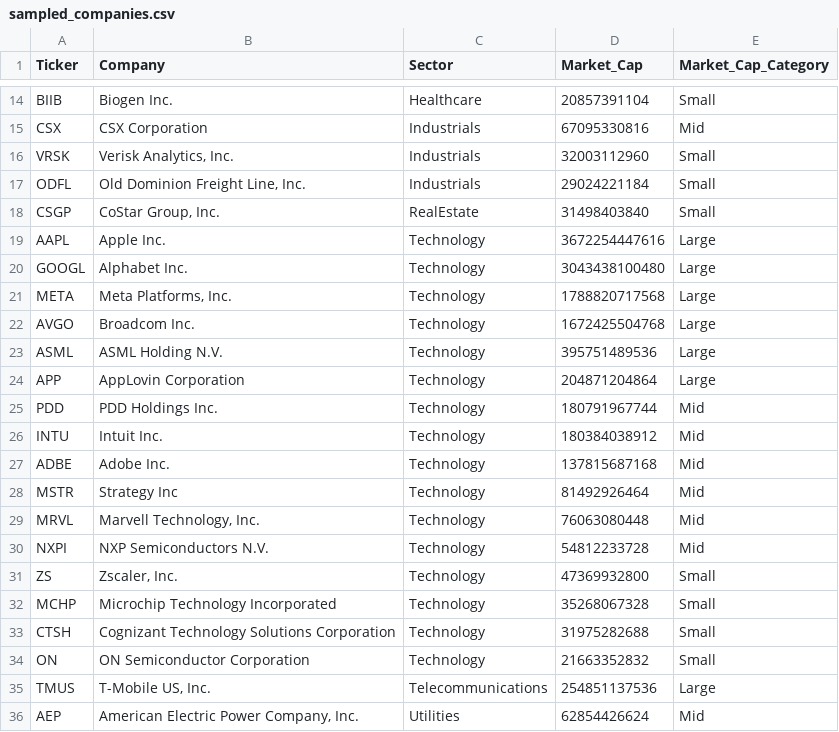
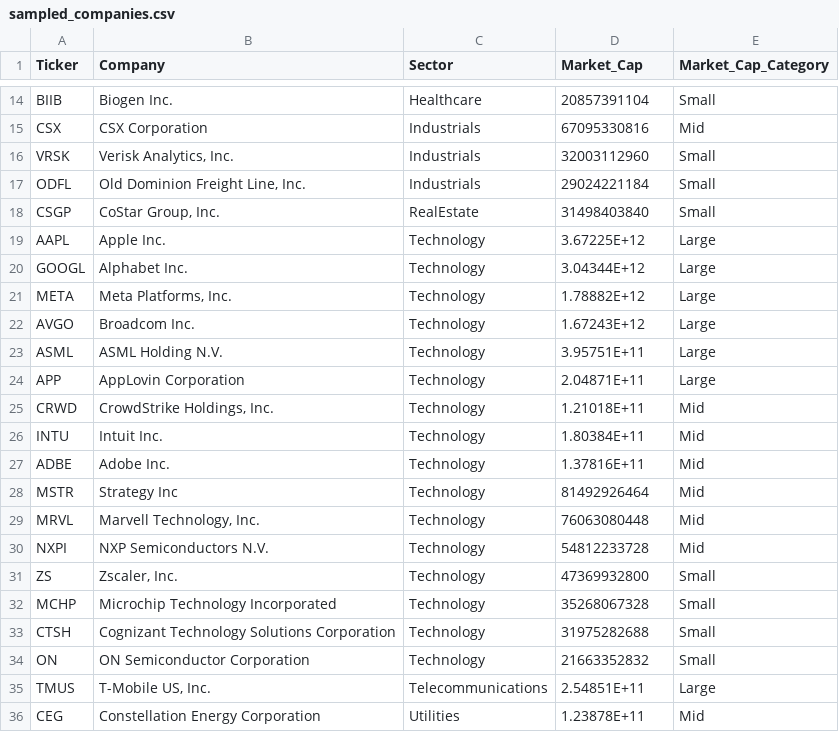
Before and after one commit to CedRaf/RAG_Framework, a CSV file: SamplingStrats/sampled_companies.csv, drawn as a sheet; only a part is shown, gaps mark what is left out; the diff covers the shown part only.

```diff
--- a/SamplingStrats/sampled_companies.csv
+++ b/SamplingStrats/sampled_companies.csv
@@ -18,11 +18,11 @@ ODFL,"Old Dominion Freight Line, Inc.",Industrials,29024221184,Small
 CSGP,"CoStar Group, Inc.",RealEstate,31498403840,Small
-AAPL,Apple Inc.,Technology,3672254447616,Large
-GOOGL,Alphabet Inc.,Technology,3043438100480,Large
-META,"Meta Platforms, Inc.",Technology,1788820717568,Large
-AVGO,Broadcom Inc.,Technology,1672425504768,Large
-ASML,ASML Holding N.V.,Technology,395751489536,Large
-APP,AppLovin Corporation,Technology,204871204864,Large
-PDD,PDD Holdings Inc.,Technology,180791967744,Mid
-INTU,Intuit Inc.,Technology,180384038912,Mid
-ADBE,Adobe Inc.,Technology,137815687168,Mid
+AAPL,Apple Inc.,Technology,3.67225E+12,Large
+GOOGL,Alphabet Inc.,Technology,3.04344E+12,Large
+META,"Meta Platforms, Inc.",Technology,1.78882E+12,Large
+AVGO,Broadcom Inc.,Technology,1.67243E+12,Large
+ASML,ASML Holding N.V.,Technology,3.95751E+11,Large
+APP,AppLovin Corporation,Technology,2.04871E+11,Large
+CRWD,"CrowdStrike Holdings, Inc.",Technology,1.21018E+11,Mid
+INTU,Intuit Inc.,Technology,1.80384E+11,Mid
+ADBE,Adobe Inc.,Technology,1.37816E+11,Mid
 MSTR,Strategy Inc,Technology,81492926464,Mid
@@ -34,3 +34,3 @@ CTSH,Cognizant Technology Solutions Corporation,Technology,31975282688,Small
 ON,ON Semiconductor Corporation,Technology,21663352832,Small
-TMUS,"T-Mobile US, Inc.",Telecommunications,254851137536,Large
-AEP,"American Electric Power Company, Inc.",Utilities,62854426624,Mid
+TMUS,"T-Mobile US, Inc.",Telecommunications,2.54851E+11,Large
+CEG,Constellation Energy Corporation,Utilities,1.23878E+11,Mid
```
Also changed, not shown: 8 edited cells elsewhere in this file, 1 other file.
